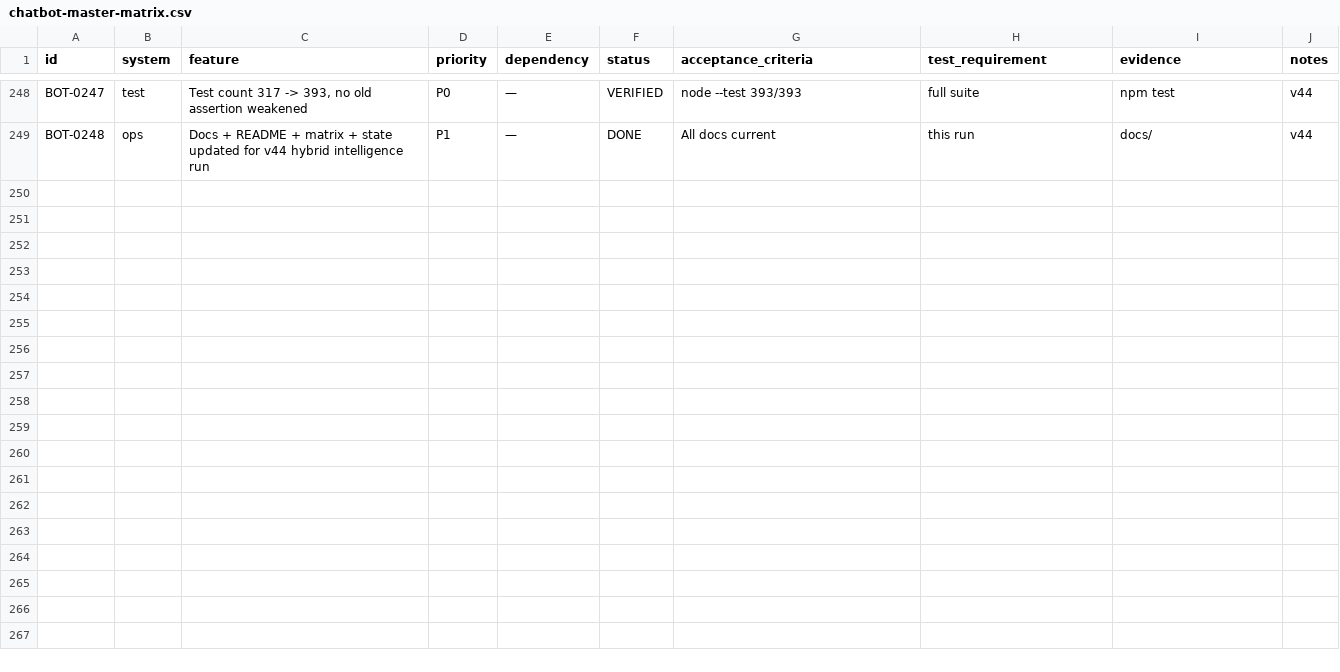
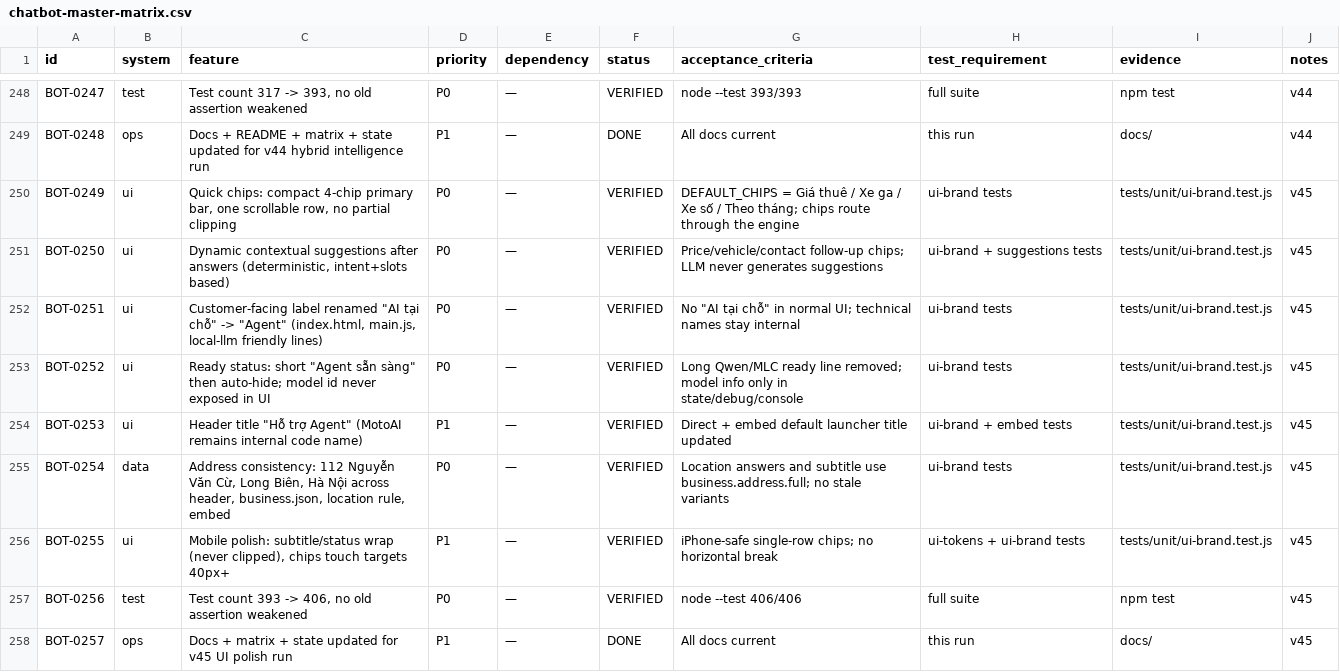
Before and after one commit to thuexemayhanoi/aichatbot, a CSV file: docs/matrix/chatbot-master-matrix.csv, drawn as a sheet; only a part is shown, gaps mark what is left out; the diff names each change by its address in the sheet, - before the commit and + after, or states it on an @@ line.

Commit message:
MotoAI v45 UI/UX polish: 4-chip quick bar + dynamic suggestions, "Agent" label, header "Hỗ trợ Agent" + verified address, auto-hiding ready status

```diff
--- a/docs/matrix/chatbot-master-matrix.csv
+++ b/docs/matrix/chatbot-master-matrix.csv
+row 250: BOT-0249 | ui | Quick chips: compact 4-chip primary bar, one scrollable row, no partial clipping | P0 | — | VERIFIED | DEFAULT_CHIPS = Giá thuê / Xe ga / Xe số / Theo tháng; chips route through the engine | ui-brand tests | tests/unit/ui-brand.test.js | v45
+row 251: BOT-0250 | ui | Dynamic contextual suggestions after answers (deterministic, intent+slots based) | P0 | — | VERIFIED | Price/vehicle/contact follow-up chips; LLM never generates suggestions | ui-brand + suggestions tests | tests/unit/ui-brand.test.js | v45
+row 252: BOT-0251 | ui | Customer-facing label renamed "AI tại chỗ" -> "Agent" (index.html, main.js, local-llm friendly lines) | P0 | — | VERIFIED | No "AI tại chỗ" in normal UI; technical names stay internal | ui-brand tests | tests/unit/ui-brand.test.js | v45
+row 253: BOT-0252 | ui | Ready status: short "Agent sẵn sàng" then auto-hide; model id never exposed in UI | P0 | — | VERIFIED | Long Qwen/MLC ready line removed; model info only in state/debug/console | ui-brand tests | tests/unit/ui-brand.test.js | v45
+row 254: BOT-0253 | ui | Header title "Hỗ trợ Agent" (MotoAI remains internal code name) | P1 | — | VERIFIED | Direct + embed default launcher title updated | ui-brand + embed tests | tests/unit/ui-brand.test.js | v45
+row 255: BOT-0254 | data | Address consistency: 112 Nguyễn Văn Cừ, Long Biên, Hà Nội across header, business.json, location rule, embed | P0 | — | VERIFIED | Location answers and subtitle use business.address.full; no stale variants | ui-brand tests | tests/unit/ui-brand.test.js | v45
+row 256: BOT-0255 | ui | Mobile polish: subtitle/status wrap (never clipped), chips touch targets 40px+ | P1 | — | VERIFIED | iPhone-safe single-row chips; no horizontal break | ui-tokens + ui-brand tests | tests/unit/ui-brand.test.js | v45
+row 257: BOT-0256 | test | Test count 393 -> 406, no old assertion weakened | P0 | — | VERIFIED | node --test 406/406 | full suite | npm test | v45
+row 258: BOT-0257 | ops | Docs + matrix + state updated for v45 UI polish run | P1 | — | DONE | All docs current | this run | docs/ | v45
```
Also changed, not shown: 18 other files.
